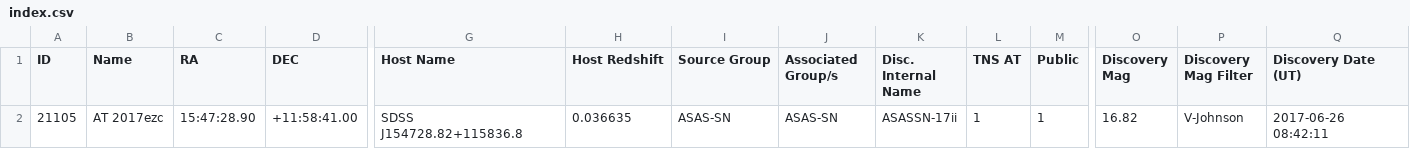
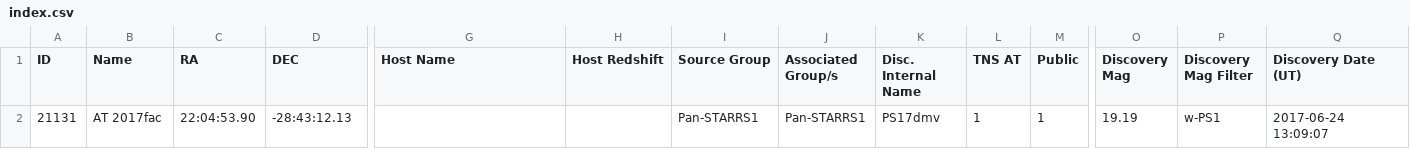
Before and after one commit to astrocatalogs/tde-external, a CSV file: TNS/index.csv, drawn as a sheet; only a part is shown, gaps mark what is left out; removed rows and columns are numbered as before the commit, all else as after; rows hold the shown columns only; the diff names each change by its address in the sheet, - before the commit and + after, or states it on an @@ line.

```diff
--- a/TNS/index.csv
+++ b/TNS/index.csv
-row 2: 21105 | AT 2017ezc | 15:47:28.90 | +11:58:41.00 | SDSS J154728.82+115836.8 | 0.036635 | ASAS-SN | ASAS-SN | ASASSN-17ii | 1 | 1 | 16.82 | V-Johnson | 2017-06-26 08:42:11
+row 2: 21131 | AT 2017fac | 22:04:53.90 | -28:43:12.13 |  |  | Pan-STARRS1 | Pan-STARRS1 | PS17dmv | 1 | 1 | 19.19 | w-PS1 | 2017-06-24 13:09:07
```
Also changed, not shown: TNS/page-14.csv, TNS/page-16.csv, 4 other files.
